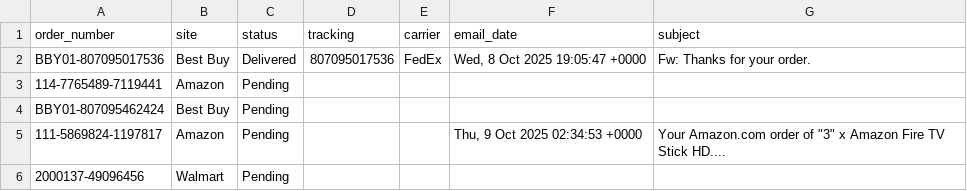
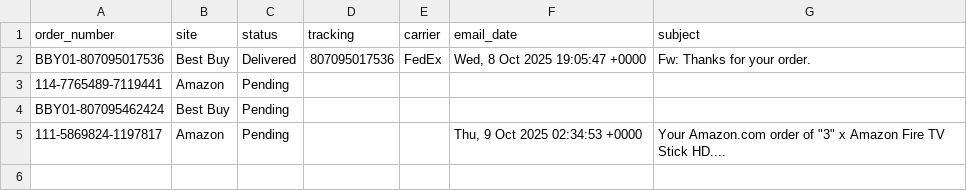
Before and after one commit to ScubaSteveo42/gmail-order-tracker, a CSV file: data/status.csv, drawn as a sheet; the diff names each change by its address in the sheet, - before the commit and + after, or states it on an @@ line.

```diff
--- a/data/status.csv
+++ b/data/status.csv
-row 6: 2000137-49096456 | Walmart | Pending
```
